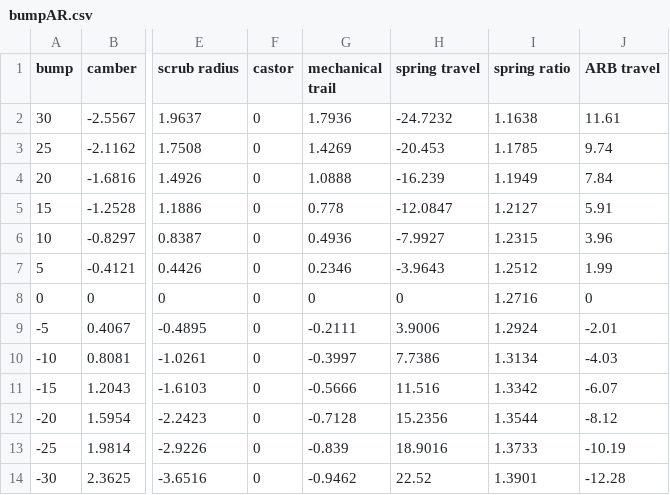
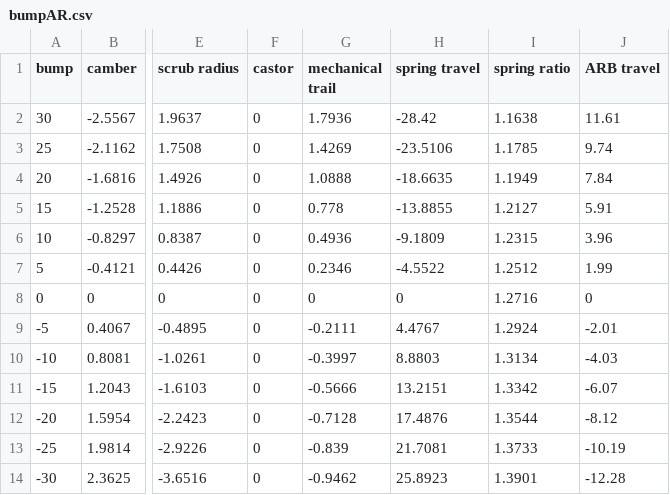
Before and after one commit to EOSCogniton/STUF-2020, a CSV file: SU_Suspension/00_configurations points LAS/Invictus_3421/bumpAR.csv, drawn as a sheet; only a part is shown, gaps mark what is left out; the diff names each change by its address in the sheet, - before the commit and + after, or states it on an @@ line.

Commit message:
cleaning point las

```diff
--- a/SU_Suspension/00_configurations points LAS/Invictus_3421/bumpAR.csv
+++ b/SU_Suspension/00_configurations points LAS/Invictus_3421/bumpAR.csv
-H2 (spring travel): -24.7232
+H2 (spring travel): -28.42
-H3 (spring travel): -20.453
+H3 (spring travel): -23.5106
-H4 (spring travel): -16.239
+H4 (spring travel): -18.6635
-H5 (spring travel): -12.0847
+H5 (spring travel): -13.8855
-H6 (spring travel): -7.9927
+H6 (spring travel): -9.1809
-H7 (spring travel): -3.9643
+H7 (spring travel): -4.5522
-H9 (spring travel): 3.9006
+H9 (spring travel): 4.4767
-H10 (spring travel): 7.7386
+H10 (spring travel): 8.8803
-H11 (spring travel): 11.516
+H11 (spring travel): 13.2151
-H12 (spring travel): 15.2356
+H12 (spring travel): 17.4876
-H13 (spring travel): 18.9016
+H13 (spring travel): 21.7081
-H14 (spring travel): 22.52
+H14 (spring travel): 25.8923
```
Also changed, not shown: SU_Suspension/00_configurations points LAS/Invictus_3421/bumpAV.csv, 8 other files.
